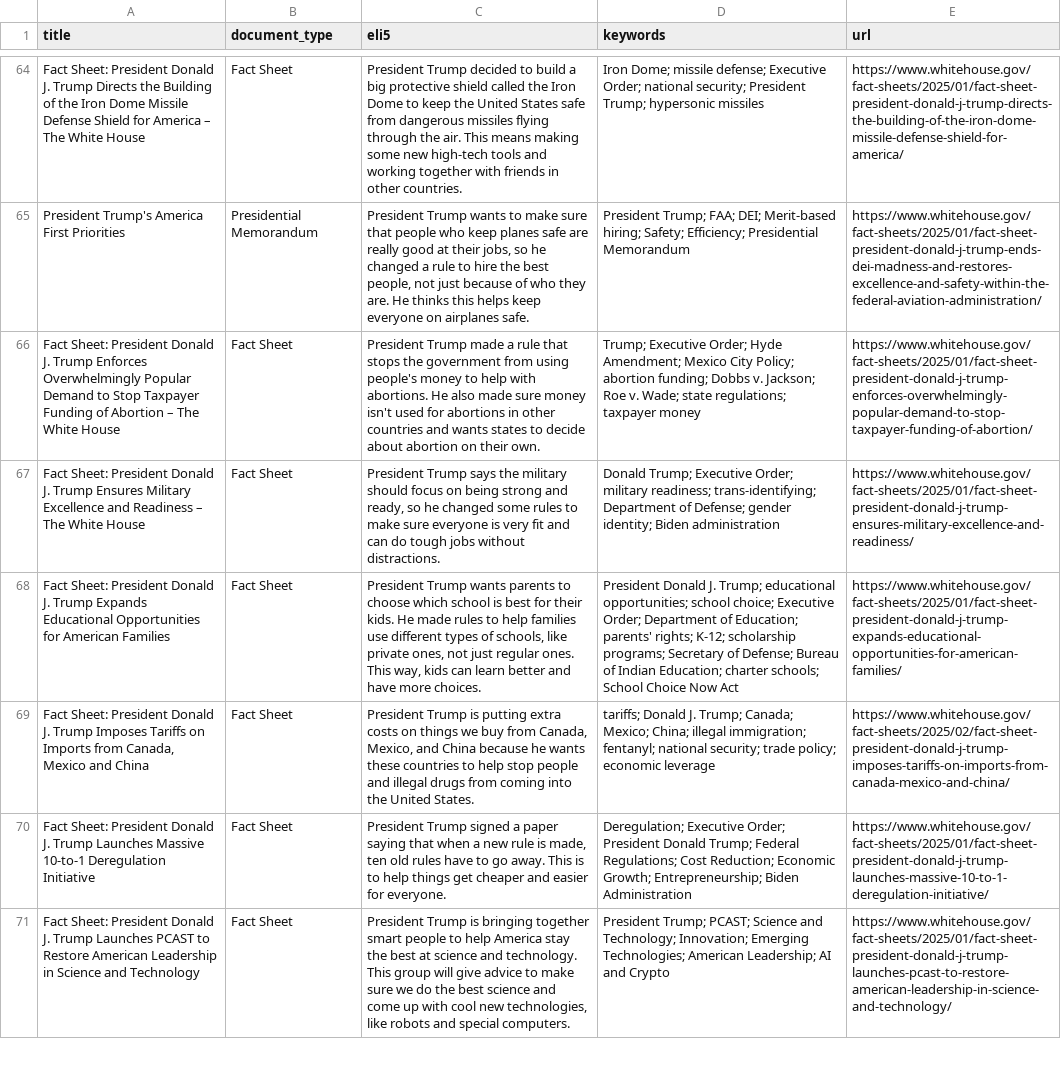
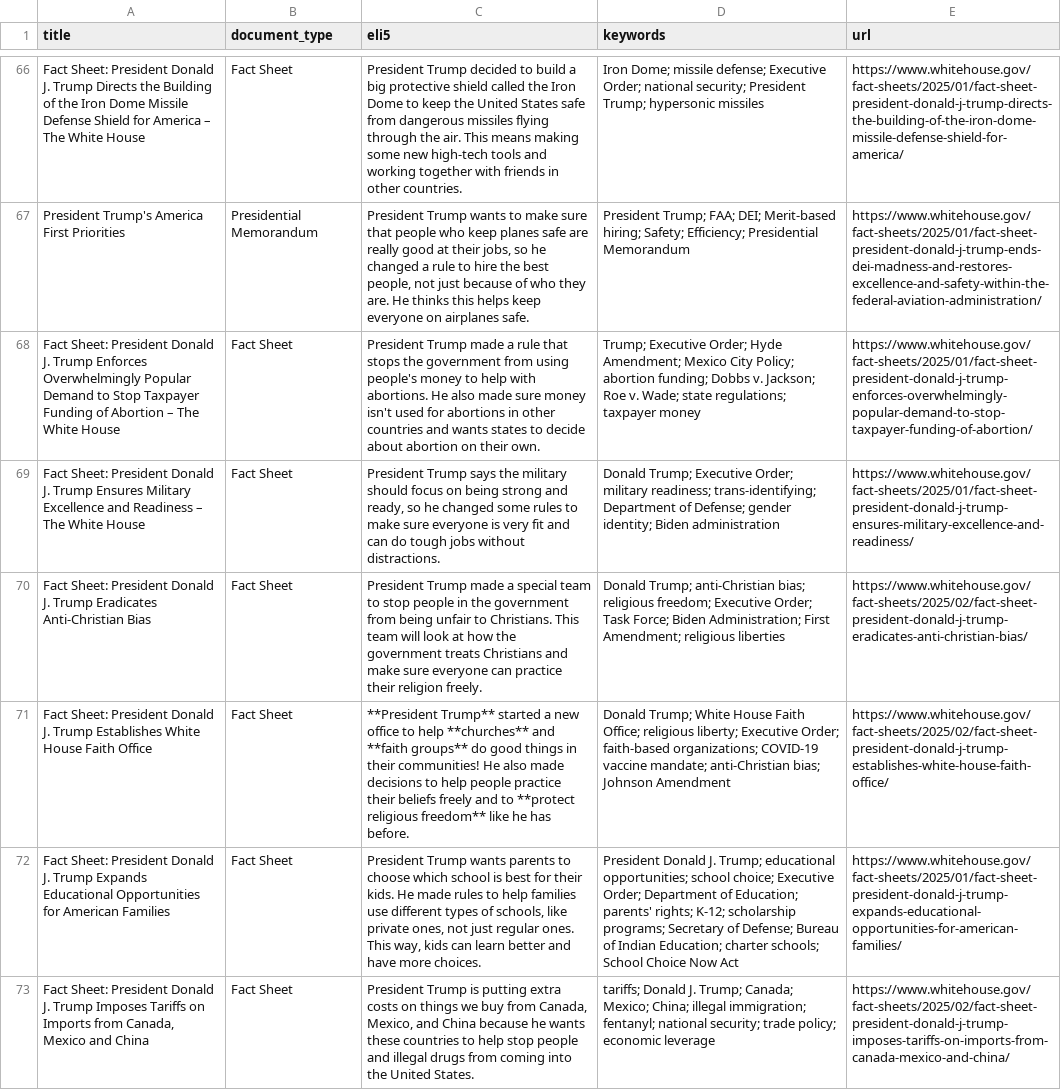
Before and after one commit to mjbommar/wh-pa, a CSV file: pages.csv, drawn as a sheet; only a part is shown, gaps mark what is left out; the shorter side is filled out with more unchanged rows; the diff covers the shown part only; the diff names each change by its address in the sheet, - before the commit and + after, or states it on an @@ line.

```diff
--- a/pages.csv
+++ b/pages.csv
+row 70: Fact Sheet: President Donald J. Trump Eradicates Anti-Christian Bias | Fact Sheet | President Trump made a special team to stop people in the government from being unfair to Christians. This team will look at how the government treats Christians and make sure everyone can practice their religion freely. | Donald Trump; anti-Christian bias; religious freedom; Executive Order; Task Force; Biden Administration; First Amendment; religious liberties | https://www.whitehouse.gov/fact-sheets/2025/02/fact-sheet-president-donald-j-trump-eradicates-anti-christian-bias/
+row 71: Fact Sheet: President Donald J. Trump Establishes White House Faith Office | Fact Sheet | **President Trump** started a new office to help **churches** and **faith groups** do good things in their communities! He also made decisions to help people practice their beliefs freely and to **protect religious freedom** like he has before. | Donald Trump; White House Faith Office; religious liberty; Executive Order; faith-based organizations; COVID-19 vaccine mandate; anti-Christian bias; Johnson Amendment | https://www.whitehouse.gov/fact-sheets/2025/02/fact-sheet-president-donald-j-trump-establishes-white-house-faith-office/
```
Also changed, not shown: 5 added rows elsewhere in this file, 21 other files.
